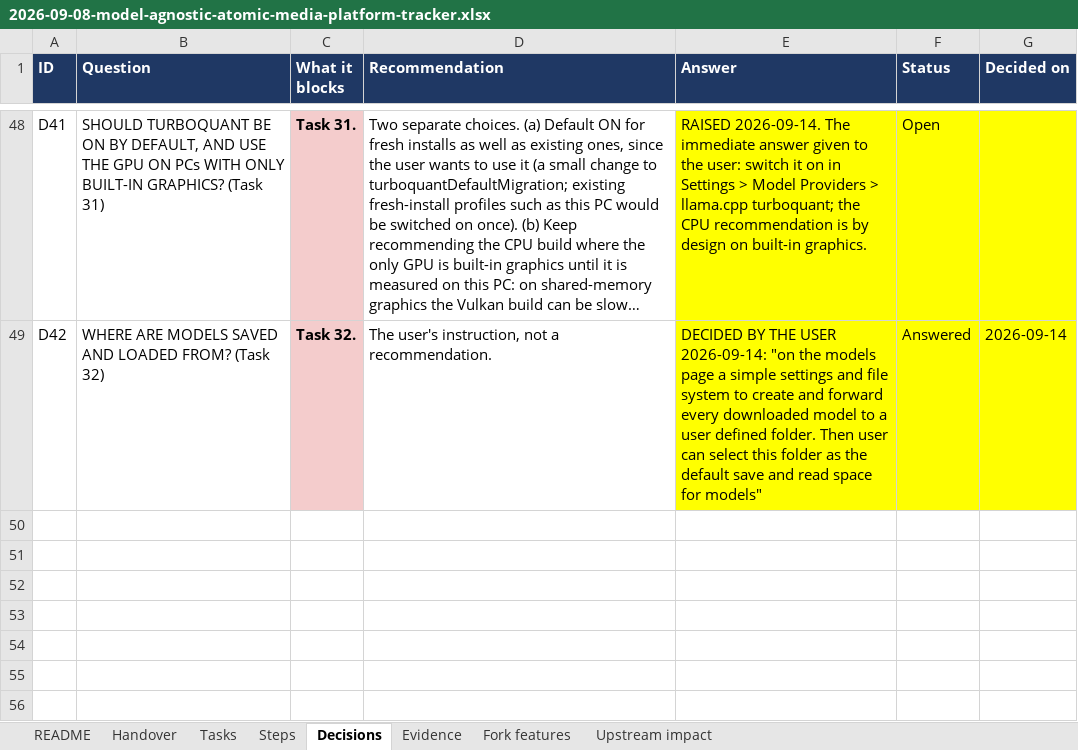
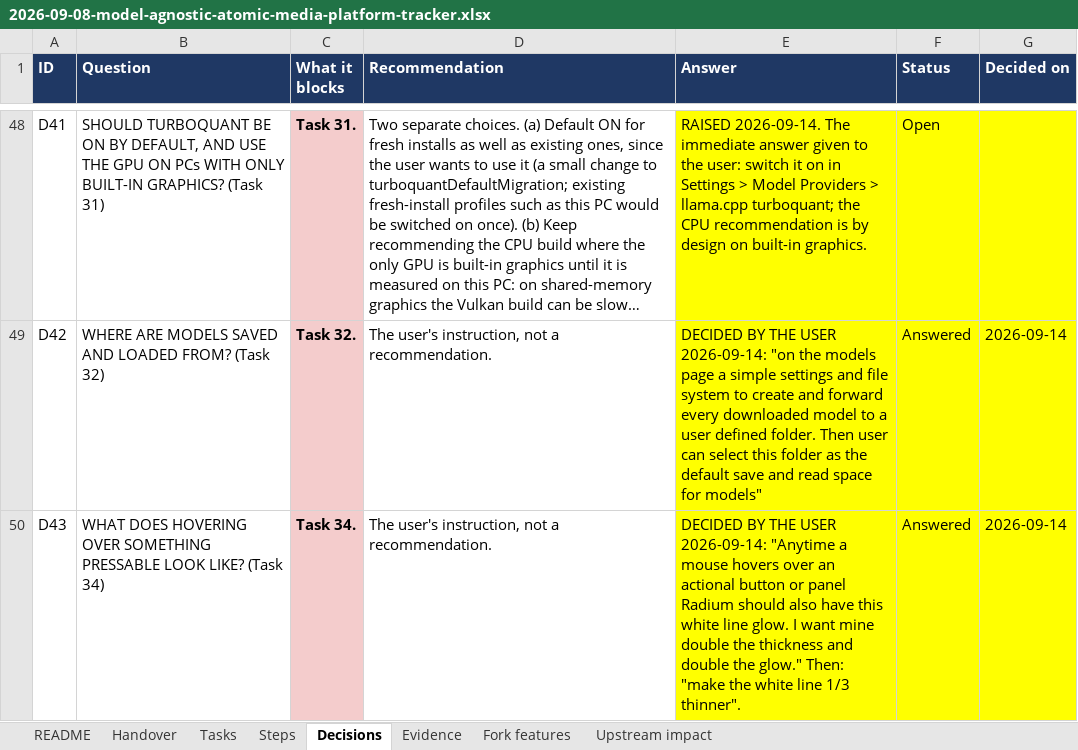
Before and after one commit to AtomicBot-ai/Atomic-Chat, an Excel workbook: docs/superpowers/plans/2026-09-08-model-agnostic-atomic-media-platform-tracker.xlsx, sheet Decisions, drawn as a sheet; only a part is shown, gaps mark what is left out; long unchanged cells end in …; values as stored, in another font and other column widths than the file's, no borders; the diff names each change by its address in the sheet, - before the commit and + after, or states it on an @@ line.

```diff
--- a/docs/superpowers/plans/2026-09-08-model-agnostic-atomic-media-platform-tracker.xlsx (sheet Decisions)
+++ b/docs/superpowers/plans/2026-09-08-model-agnostic-atomic-media-platform-tracker.xlsx (sheet Decisions)
+row 50: D43 | WHAT DOES HOVERING OVER SOMETHING PRESSABLE LOOK LIKE? (Task 34) | Task 34. | The user's instruction, not a recommendation. | DECIDED BY THE USER 2026-09-14: "Anytime a mouse hovers over an actional button or panel Radium should also have this white line glow. I want mine double the thickness and double the glow." Then: "make the white line 1/3 thinner". | Answered | 2026-09-14
```
Also changed, not shown: sheet Steps, sheet Tasks.
